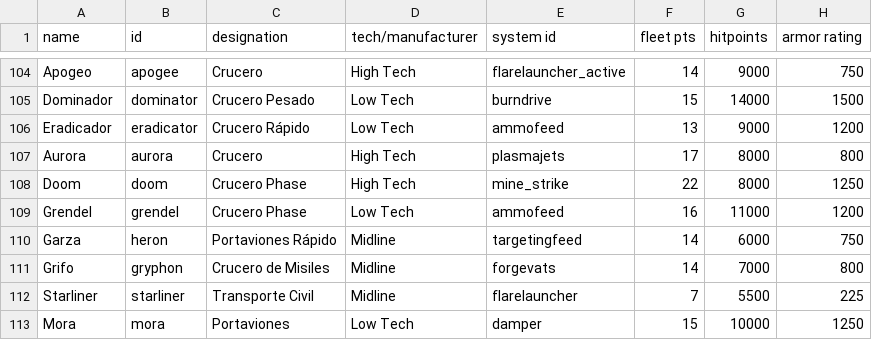
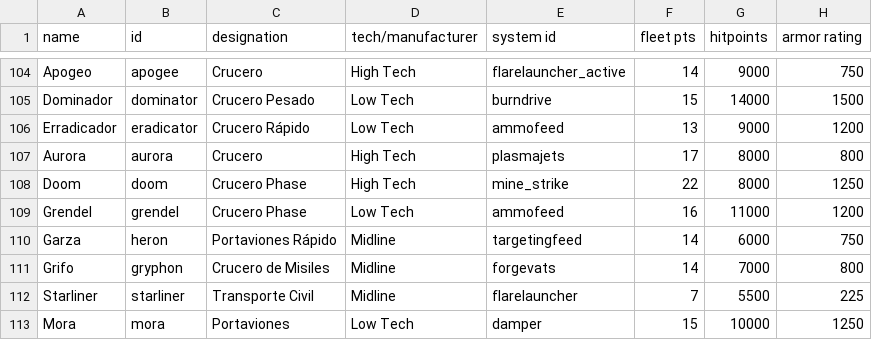
Before and after one commit to carlosgmz/starsector_lang_pack_es, a CSV file: data/hulls/ship_data.csv, drawn as a sheet; only a part is shown, gaps mark what is left out; the diff names each change by its address in the sheet, - before the commit and + after, or states it on an @@ line.

Commit message:
fix: minor spelling mistake

```diff
--- a/data/hulls/ship_data.csv
+++ b/data/hulls/ship_data.csv
-A106 (name): Eradicador
+A106 (name): Erradicador
```
